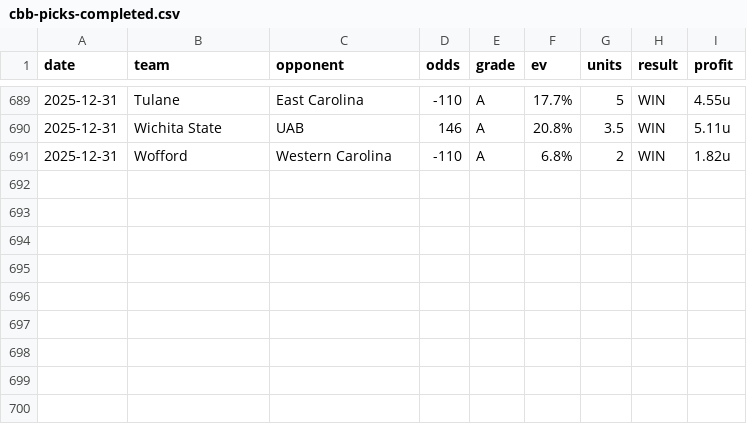
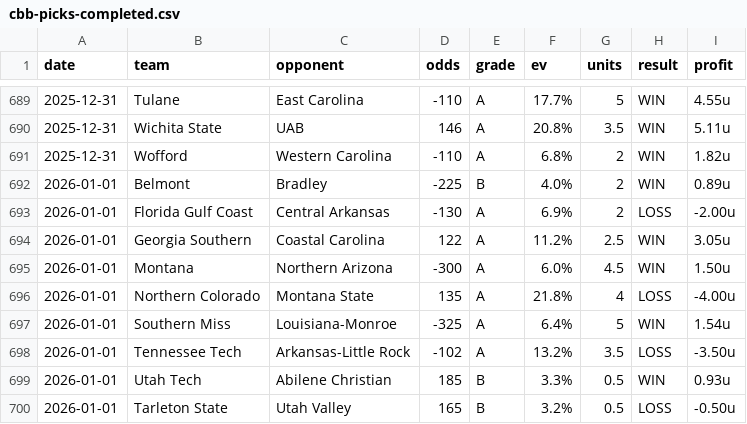
Before and after one commit to dpk1212/nhl-savant, a CSV file: public/data/cbb-picks-completed.csv, drawn as a sheet; only a part is shown, gaps mark what is left out; the diff names each change by its address in the sheet, - before the commit and + after, or states it on an @@ line.

```diff
--- a/public/data/cbb-picks-completed.csv
+++ b/public/data/cbb-picks-completed.csv
+row 692: 2026-01-01 | Belmont | Bradley | -225 | B | 4.0% | 2 | WIN | 0.89u
+row 693: 2026-01-01 | Florida Gulf Coast | Central Arkansas | -130 | A | 6.9% | 2 | LOSS | -2.00u
+row 694: 2026-01-01 | Georgia Southern | Coastal Carolina | 122 | A | 11.2% | 2.5 | WIN | 3.05u
+row 695: 2026-01-01 | Montana | Northern Arizona | -300 | A | 6.0% | 4.5 | WIN | 1.50u
+row 696: 2026-01-01 | Northern Colorado | Montana State | 135 | A | 21.8% | 4 | LOSS | -4.00u
+row 697: 2026-01-01 | Southern Miss | Louisiana-Monroe | -325 | A | 6.4% | 5 | WIN | 1.54u
+row 698: 2026-01-01 | Tennessee Tech | Arkansas-Little Rock | -102 | A | 13.2% | 3.5 | LOSS | -3.50u
+row 699: 2026-01-01 | Utah Tech | Abilene Christian | 185 | B | 3.3% | 0.5 | WIN | 0.93u
+row 700: 2026-01-01 | Tarleton State | Utah Valley | 165 | B | 3.2% | 0.5 | LOSS | -0.50u
```
Also changed, not shown: public/data/nhl-picks-completed.csv, 1 other file.
